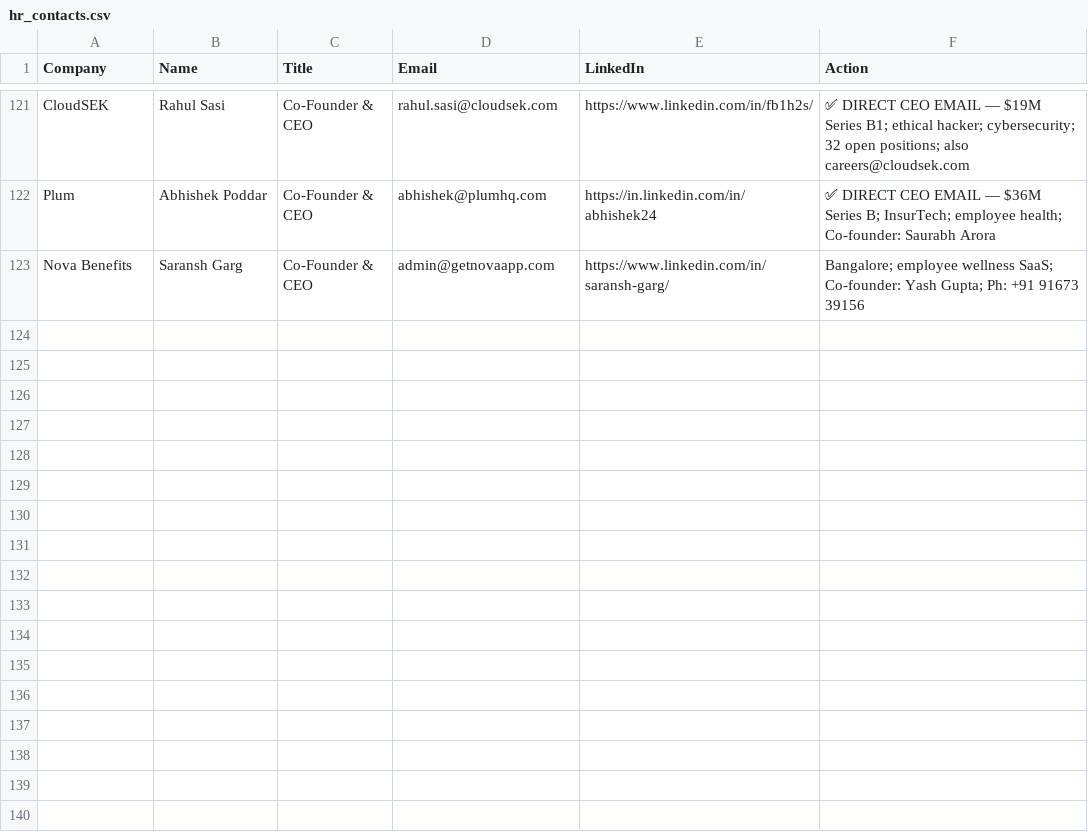
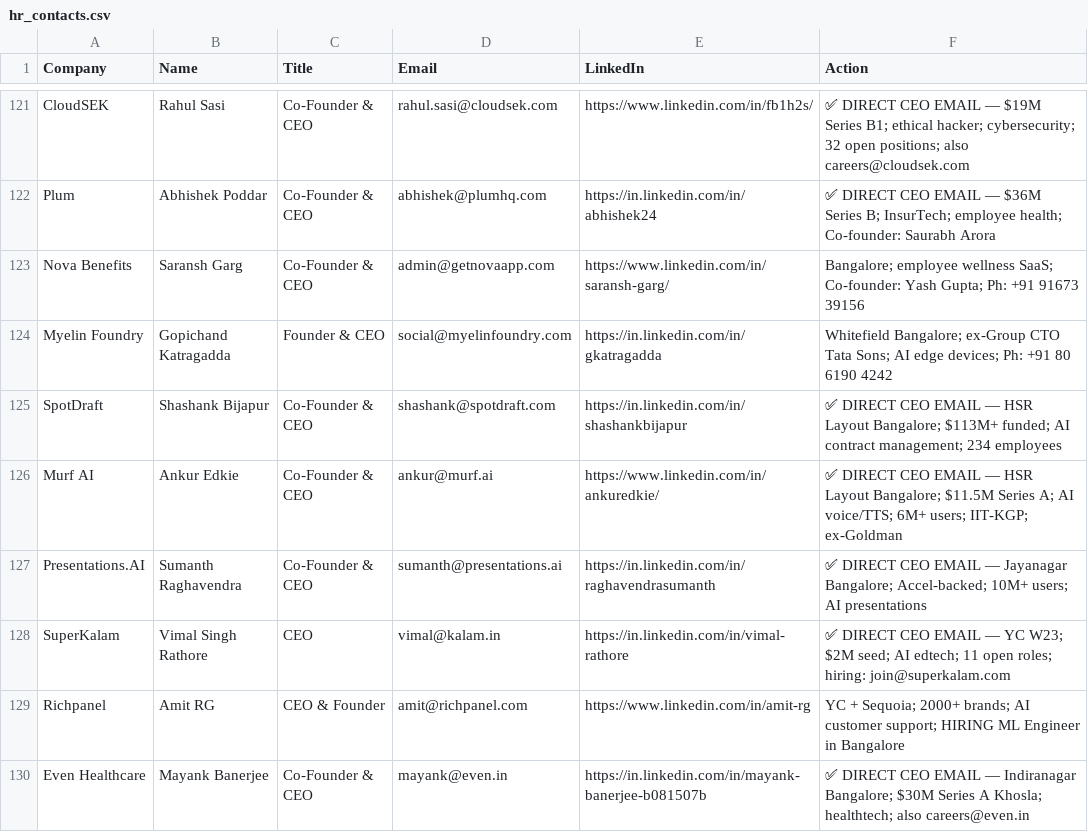
Before and after one commit to Arunendra21/outreach-emails, a CSV file: hr_contacts.csv, drawn as a sheet; only a part is shown, gaps mark what is left out; the diff names each change by its address in the sheet, - before the commit and + after, or states it on an @@ line.

```diff
--- a/hr_contacts.csv
+++ b/hr_contacts.csv
+row 124: Myelin Foundry | Gopichand Katragadda | Founder & CEO | social@myelinfoundry.com | https://in.linkedin.com/in/gkatragadda | Whitefield Bangalore; ex-Group CTO Tata Sons; AI edge devices; Ph: +91 80 6190 4242
+row 125: SpotDraft | Shashank Bijapur | Co-Founder & CEO | shashank@spotdraft.com | https://in.linkedin.com/in/shashankbijapur | ✅ DIRECT CEO EMAIL — HSR Layout Bangalore; $113M+ funded; AI contract management; 234 employees
+row 126: Murf AI | Ankur Edkie | Co-Founder & CEO | ankur@murf.ai | https://www.linkedin.com/in/ankuredkie/ | ✅ DIRECT CEO EMAIL — HSR Layout Bangalore; $11.5M Series A; AI voice/TTS; 6M+ users; IIT-KGP; ex-Goldman
+row 127: Presentations.AI | Sumanth Raghavendra | Co-Founder & CEO | sumanth@presentations.ai | https://in.linkedin.com/in/raghavendrasumanth | ✅ DIRECT CEO EMAIL — Jayanagar Bangalore; Accel-backed; 10M+ users; AI presentations
+row 128: SuperKalam | Vimal Singh Rathore | CEO | vimal@kalam.in | https://in.linkedin.com/in/vimal-rathore | ✅ DIRECT CEO EMAIL — YC W23; $2M seed; AI edtech; 11 open roles; hiring: join@superkalam.com
+row 129: Richpanel | Amit RG | CEO & Founder | amit@richpanel.com | https://www.linkedin.com/in/amit-rg | YC + Sequoia; 2000+ brands; AI customer support; HIRING ML Engineer in Bangalore
+row 130: Even Healthcare | Mayank Banerjee | Co-Founder & CEO | mayank@even.in | https://in.linkedin.com/in/mayank-banerjee-b081507b | ✅ DIRECT CEO EMAIL — Indiranagar Bangalore; $30M Series A Khosla; healthtech; also careers@even.in
```
Also changed, not shown: emails.csv, 1 other file.
